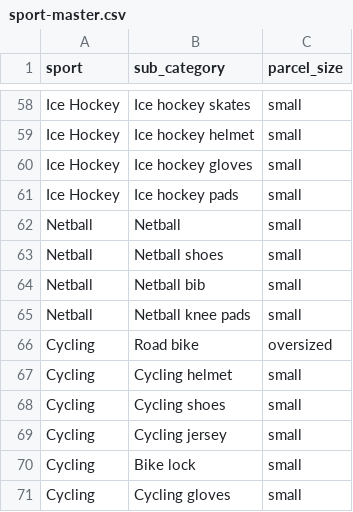
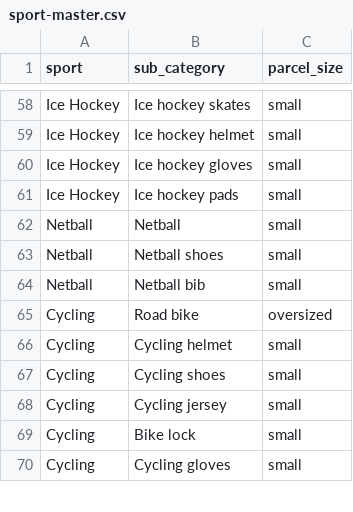
Before and after one commit to hiteshyfluid/kitloopbackend, a CSV file: prisma/seed-data/sport-master.csv, drawn as a sheet; only a part is shown, gaps mark what is left out; the diff names each change by its address in the sheet, - before the commit and + after, or states it on an @@ line.

```diff
--- a/prisma/seed-data/sport-master.csv
+++ b/prisma/seed-data/sport-master.csv
-row 65: Netball | Netball knee pads | small
```
Also changed, not shown: prisma/seed-data/product-variants.csv, 34 other files.
